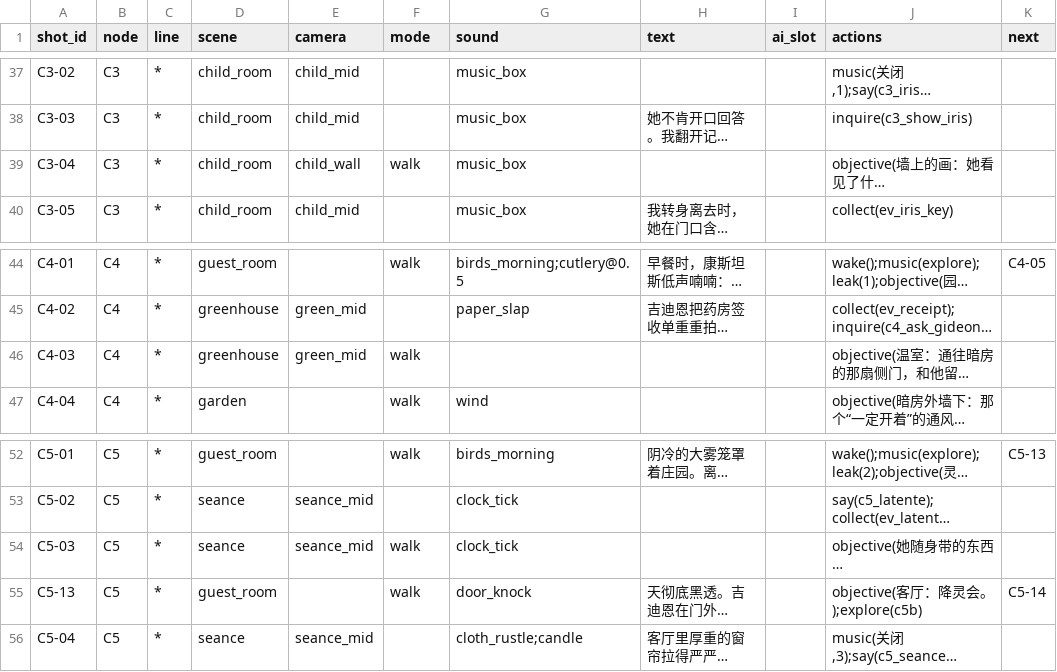
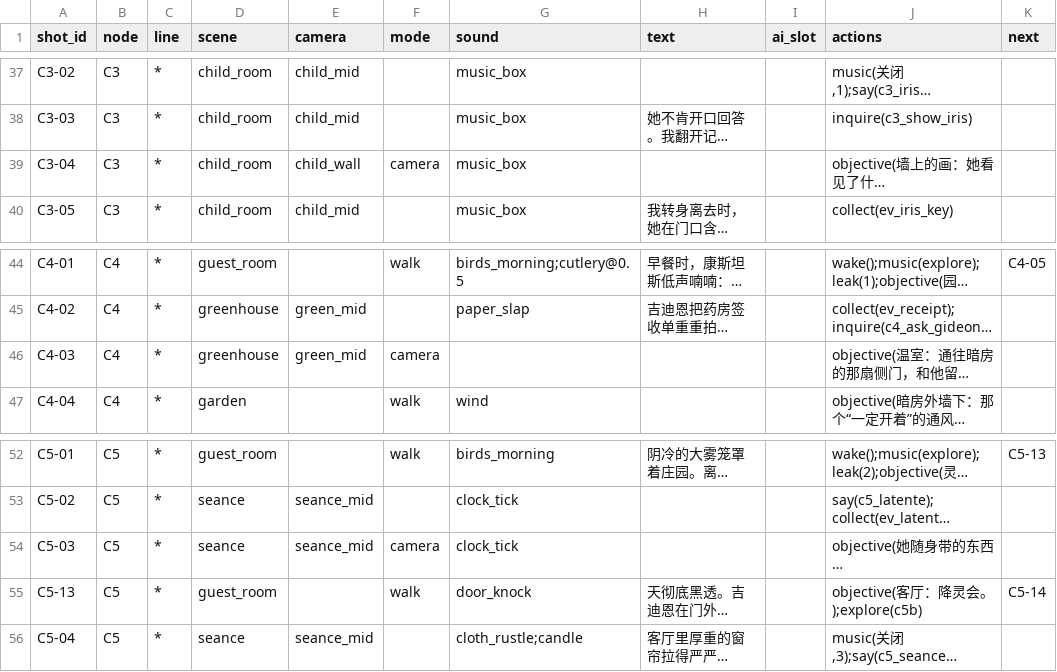
Before and after one commit to Gazerrr03/latent-image, a CSV file: godot/content/story/shots.csv, drawn as a sheet; only a part is shown, gaps mark what is left out; long unchanged cells end in …; the diff names each change by its address in the sheet, - before the commit and + after, or states it on an @@ line.

Commit message:
修复：隔离尚未交付的实物行走检查入口

```diff
--- a/godot/content/story/shots.csv
+++ b/godot/content/story/shots.csv
-F39 (mode): walk
+F39 (mode): camera
-F46 (mode): walk
+F46 (mode): camera
-F54 (mode): walk
+F54 (mode): camera
```
